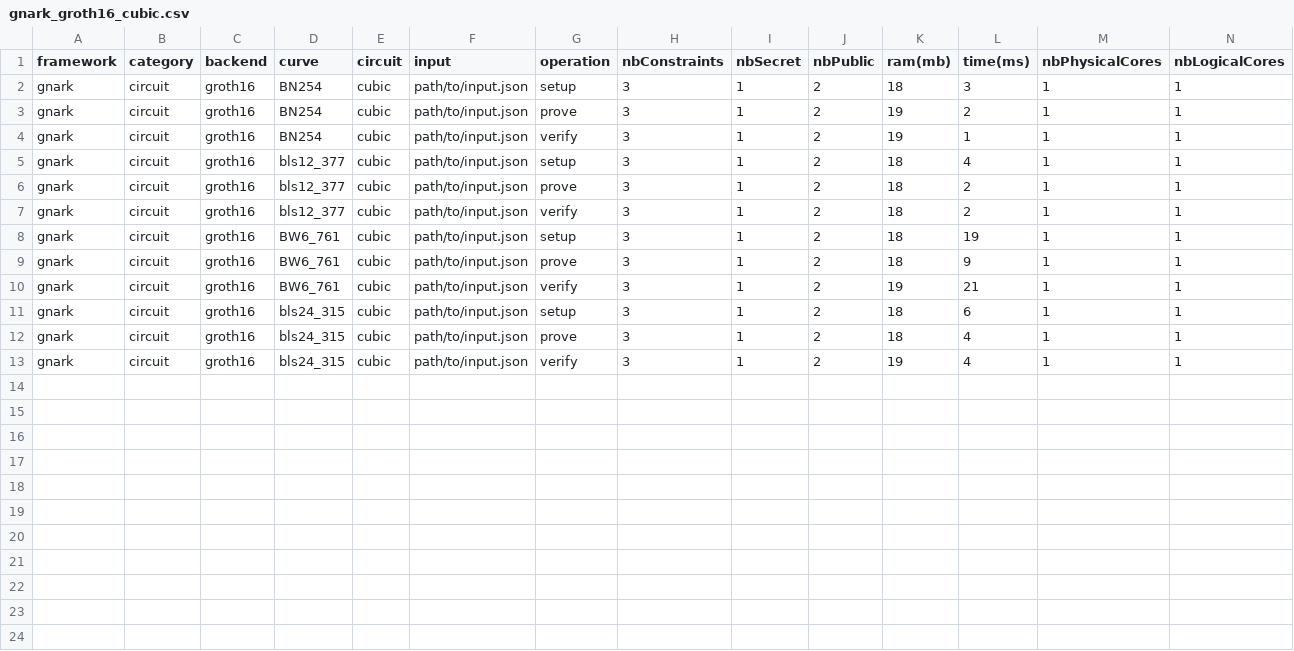
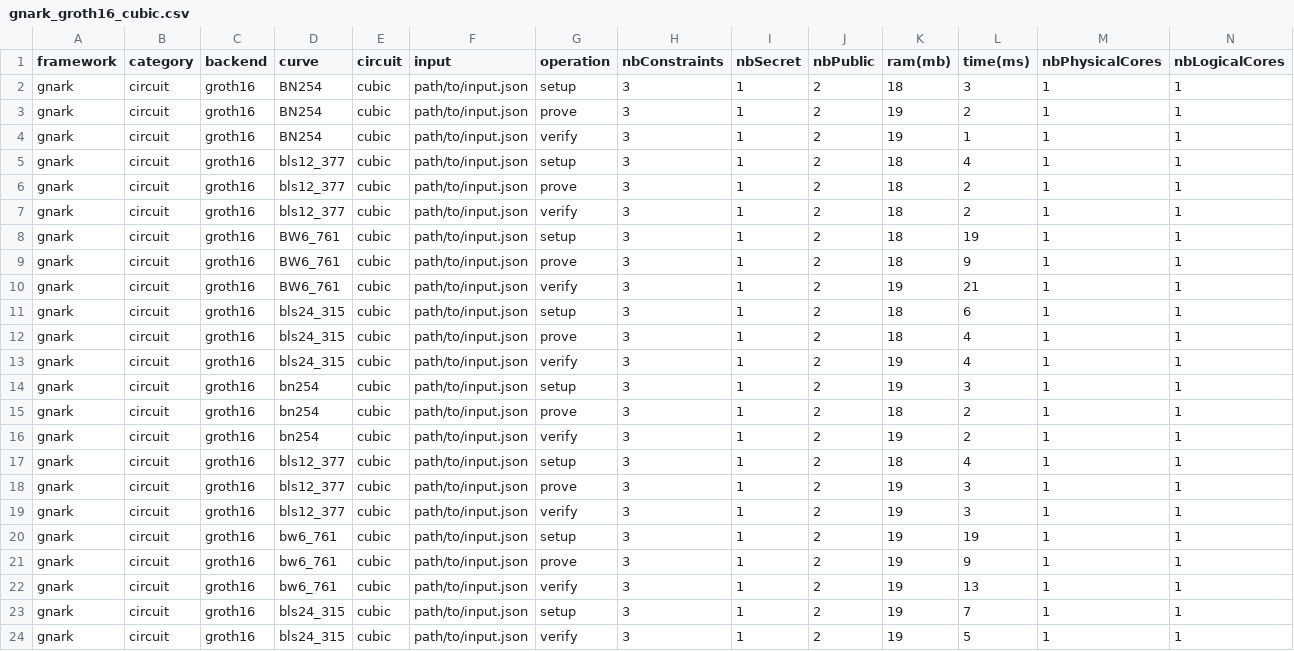
Before and after one commit to zkCollective/zk-Harness, a CSV file: benchmarks/gnark/gnark_groth16_cubic.csv, drawn as a sheet; only a part is shown; rows hold the shown columns only; the diff names each change by its address in the sheet, - before the commit and + after, or states it on an @@ line.

```diff
--- a/benchmarks/gnark/gnark_groth16_cubic.csv
+++ b/benchmarks/gnark/gnark_groth16_cubic.csv
+row 14: gnark | circuit | groth16 | bn254 | cubic | path/to/input.json | setup | 3 | 1 | 2 | 19 | 3 | 1 | 1
+row 15: gnark | circuit | groth16 | bn254 | cubic | path/to/input.json | prove | 3 | 1 | 2 | 18 | 2 | 1 | 1
+row 16: gnark | circuit | groth16 | bn254 | cubic | path/to/input.json | verify | 3 | 1 | 2 | 19 | 2 | 1 | 1
+row 17: gnark | circuit | groth16 | bls12_377 | cubic | path/to/input.json | setup | 3 | 1 | 2 | 18 | 4 | 1 | 1
+row 18: gnark | circuit | groth16 | bls12_377 | cubic | path/to/input.json | prove | 3 | 1 | 2 | 19 | 3 | 1 | 1
+row 19: gnark | circuit | groth16 | bls12_377 | cubic | path/to/input.json | verify | 3 | 1 | 2 | 19 | 3 | 1 | 1
+row 20: gnark | circuit | groth16 | bw6_761 | cubic | path/to/input.json | setup | 3 | 1 | 2 | 19 | 19 | 1 | 1
+row 21: gnark | circuit | groth16 | bw6_761 | cubic | path/to/input.json | prove | 3 | 1 | 2 | 19 | 9 | 1 | 1
+row 22: gnark | circuit | groth16 | bw6_761 | cubic | path/to/input.json | verify | 3 | 1 | 2 | 19 | 13 | 1 | 1
+row 23: gnark | circuit | groth16 | bls24_315 | cubic | path/to/input.json | setup | 3 | 1 | 2 | 19 | 7 | 1 | 1
+row 24: gnark | circuit | groth16 | bls24_315 | cubic | path/to/input.json | verify | 3 | 1 | 2 | 19 | 5 | 1 | 1
```
Also changed, not shown: benchmarks/gnark/gnark_groth16_expo.csv, benchmarks/gnark/gnark_groth16_exponentiate.csv, 10 other files.
